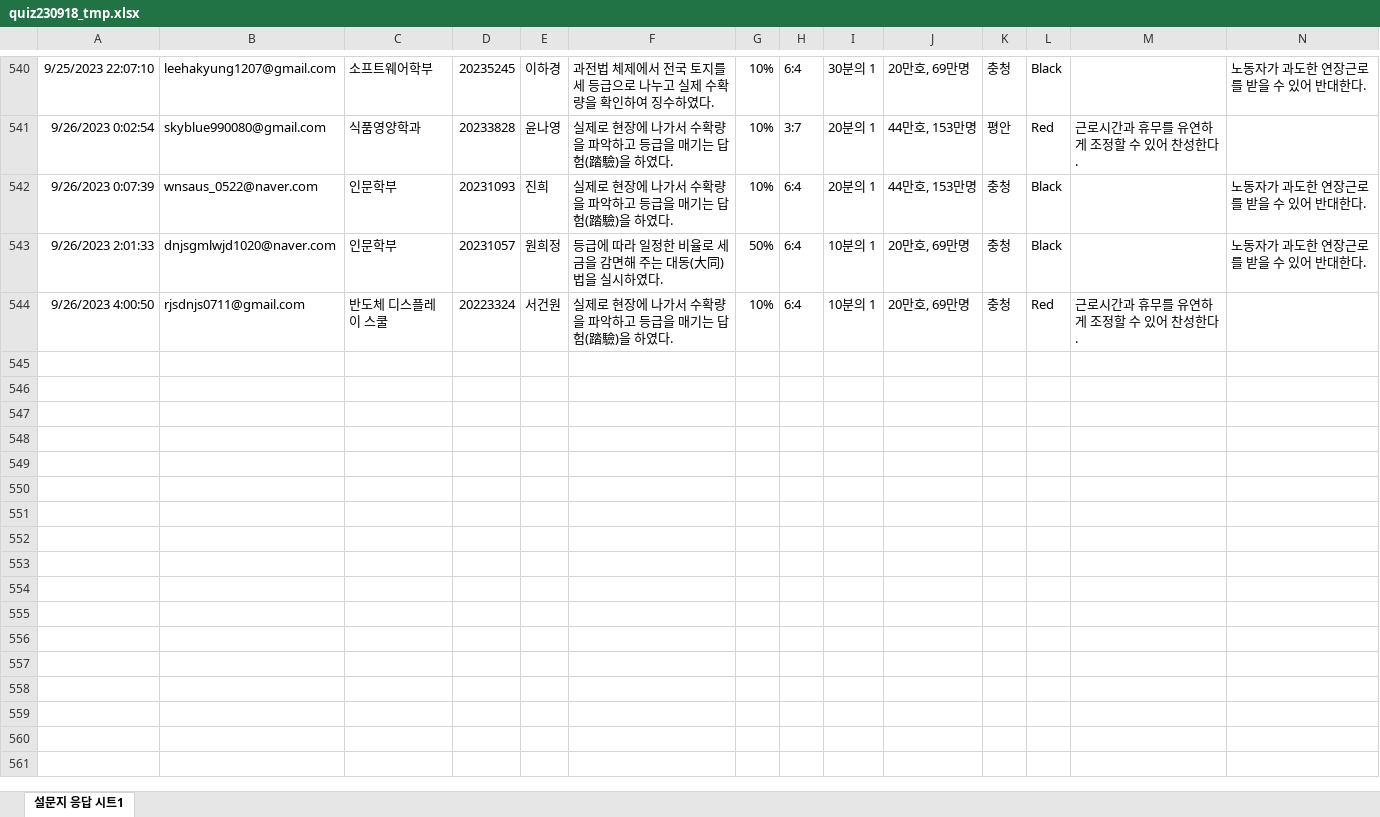
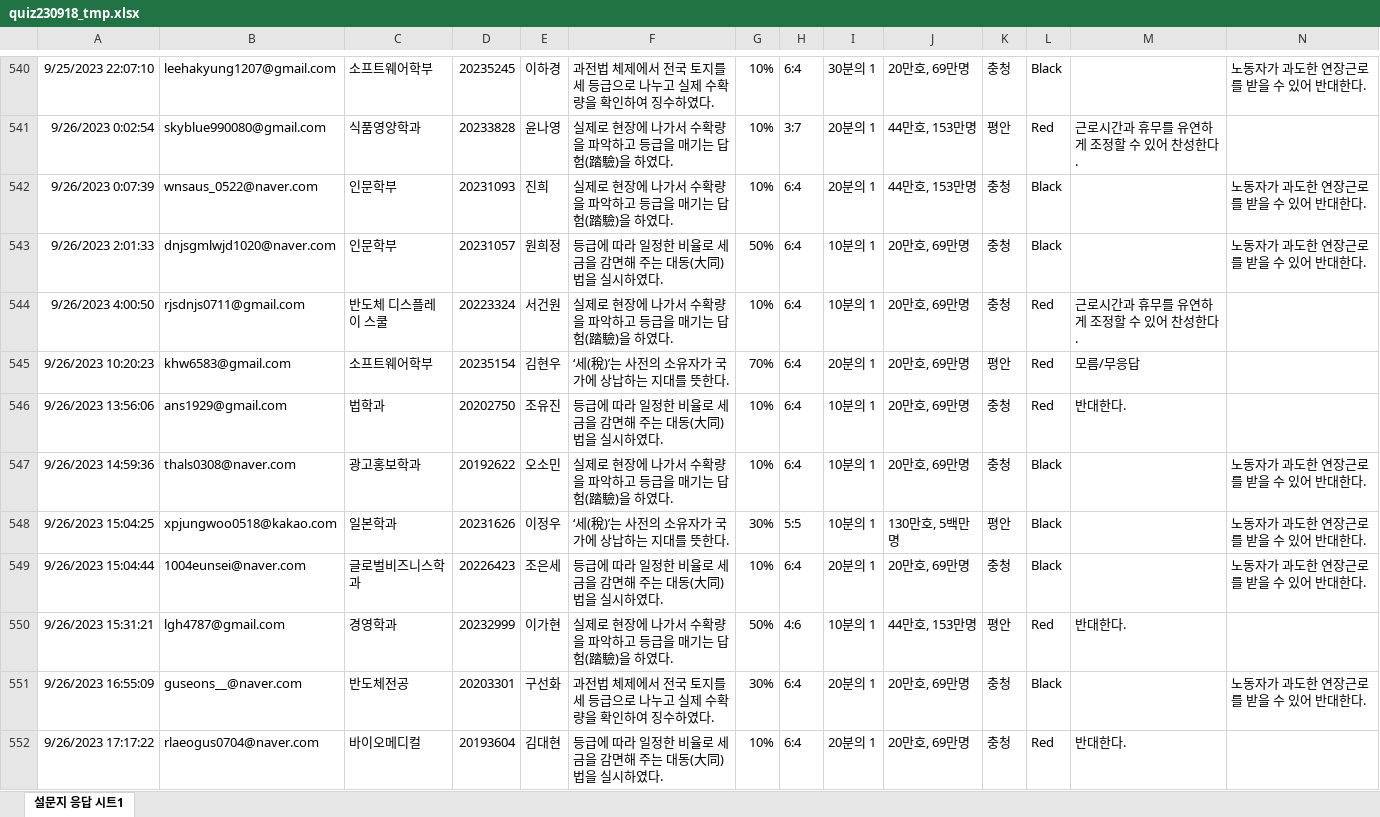
Before and after one commit to kwlee58/class202302, an Excel workbook: data/quiz230918_tmp.xlsx, sheet 설문지 응답 시트1, drawn as a sheet; only a part is shown, gaps mark what is left out; values as stored, in another font and other column widths than the file's, no borders; charts and pictures not drawn; the diff covers the shown part only; the diff names each change by its address in the sheet, - before the commit and + after, or states it on an @@ line.

```diff
--- a/data/quiz230918_tmp.xlsx (sheet 설문지 응답 시트1)
+++ b/data/quiz230918_tmp.xlsx (sheet 설문지 응답 시트1)
+row 545: 9/26/2023 10:20:23 | khw6583@gmail.com | 소프트웨어학부 | 20235154 | 김현우 | ‘세(稅)’는 사전의 소유자가 국가에 상납하는 지대를 뜻한다. | 70% | 6:4 | 20분의 1 | 20만호, 69만명 | 평안 | Red | 모름/무응답
+row 546: 9/26/2023 13:56:06 | ans1929@gmail.com | 법학과 | 20202750 | 조유진 | 등급에 따라 일정한 비율로 세금을 감면해 주는 대동(大同)법을 실시하였다. | 10% | 6:4 | 10분의 1 | 20만호, 69만명 | 충청 | Red | 반대한다.
+row 547: 9/26/2023 14:59:36 | thals0308@naver.com | 광고홍보학과 | 20192622 | 오소민 | 실제로 현장에 나가서 수확량을 파악하고 등급을 매기는 답험(踏驗)을 하였다. | 10% | 6:4 | 10분의 1 | 20만호, 69만명 | 충청 | Black |  | 노동자가 과도한 연장근로를 받을 수 있어 반대한다.
+row 548: 9/26/2023 15:04:25 | xpjungwoo0518@kakao.com | 일본학과 | 20231626 | 이정우 | ‘세(稅)’는 사전의 소유자가 국가에 상납하는 지대를 뜻한다. | 30% | 5:5 | 10분의 1 | 130만호, 5백만명 | 평안 | Black |  | 노동자가 과도한 연장근로를 받을 수 있어 반대한다.
+row 549: 9/26/2023 15:04:44 | 1004eunsei@naver.com | 글로벌비즈니스학과 | 20226423 | 조은세 | 등급에 따라 일정한 비율로 세금을 감면해 주는 대동(大同)법을 실시하였다. | 10% | 6:4 | 20분의 1 | 20만호, 69만명 | 충청 | Black |  | 노동자가 과도한 연장근로를 받을 수 있어 반대한다.
+row 550: 9/26/2023 15:31:21 | lgh4787@gmail.com | 경영학과 | 20232999 | 이가현 | 실제로 현장에 나가서 수확량을 파악하고 등급을 매기는 답험(踏驗)을 하였다. | 50% | 4:6 | 10분의 1 | 44만호, 153만명 | 평안 | Red | 반대한다.
+row 551: 9/26/2023 16:55:09 | guseons__@naver.com | 반도체전공 | 20203301 | 구선화 | 과전법 체제에서 전국 토지를 세 등급으로 나누고 실제 수확량을 확인하여 징수하였다. | 30% | 6:4 | 20분의 1 | 20만호, 69만명 | 충청 | Black |  | 노동자가 과도한 연장근로를 받을 수 있어 반대한다.
+row 552: 9/26/2023 17:17:22 | rlaeogus0704@naver.com | 바이오메디컬 | 20193604 | 김대현 | 등급에 따라 일정한 비율로 세금을 감면해 주는 대동(大同)법을 실시하였다. | 10% | 6:4 | 20분의 1 | 20만호, 69만명 | 충청 | Red | 반대한다.
```
Also changed, not shown: 8 added rows elsewhere in this sheet, data/literacy_230925.xlsx, data/literacy_230925_tmp.xlsx, 19 other files.
